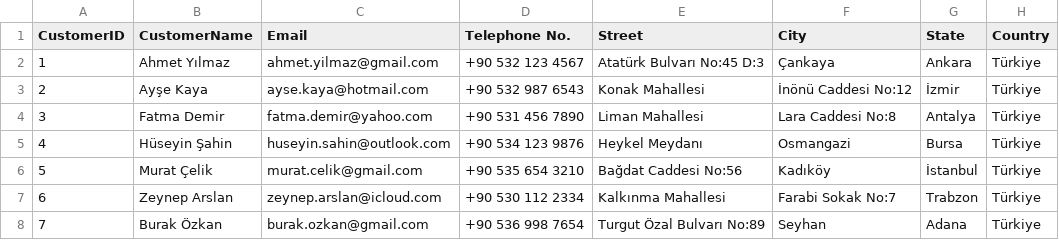
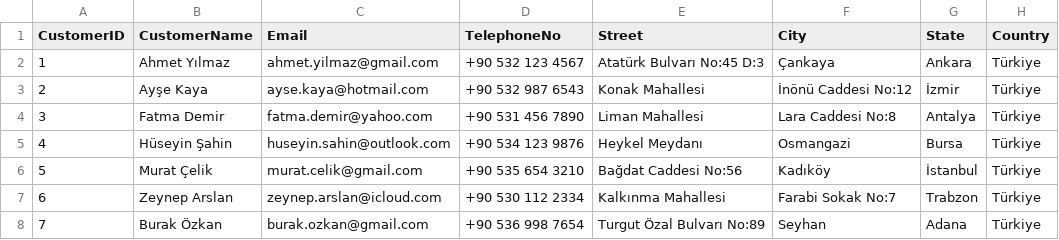
Before and after one commit to Pirate-960/Database-Systems-Project, a CSV file: Phase (3) - Logical database design and mapping & Physical design and database implementation/Data/CSV Format/Post-Processing Phase - Information/Customer.csv, drawn as a sheet; only a part is shown.

Commit message:
Main Tables
- Fix Some Values in the data
- 5 Tables Creation (Company, Employee, Customer, Service, Item)

```diff
--- a/Phase (3) - Logical database design and mapping & Physical design and database implementation/Data/CSV Format/Post-Processing Phase - Information/Customer.csv
+++ b/Phase (3) - Logical database design and mapping & Physical design and database implementation/Data/CSV Format/Post-Processing Phase - Information/Customer.csv
@@ -1,2 +1,2 @@
-CustomerID,CustomerName,Email,Telephone No.,Street,City,State,Country
+CustomerID,CustomerName,Email,TelephoneNo,Street,City,State,Country
 1,Ahmet Yılmaz,ahmet.yilmaz@gmail.com,+90 532 123 4567,Atatürk Bulvarı No:45 D:3,Çankaya,Ankara,Türkiye
```
Also changed, not shown: Phase (3) - Logical database design and mapping & Physical design and database implementation/Data/CSV Format/Post-Processing Phase - Information/Employee.csv, 3 other files.
